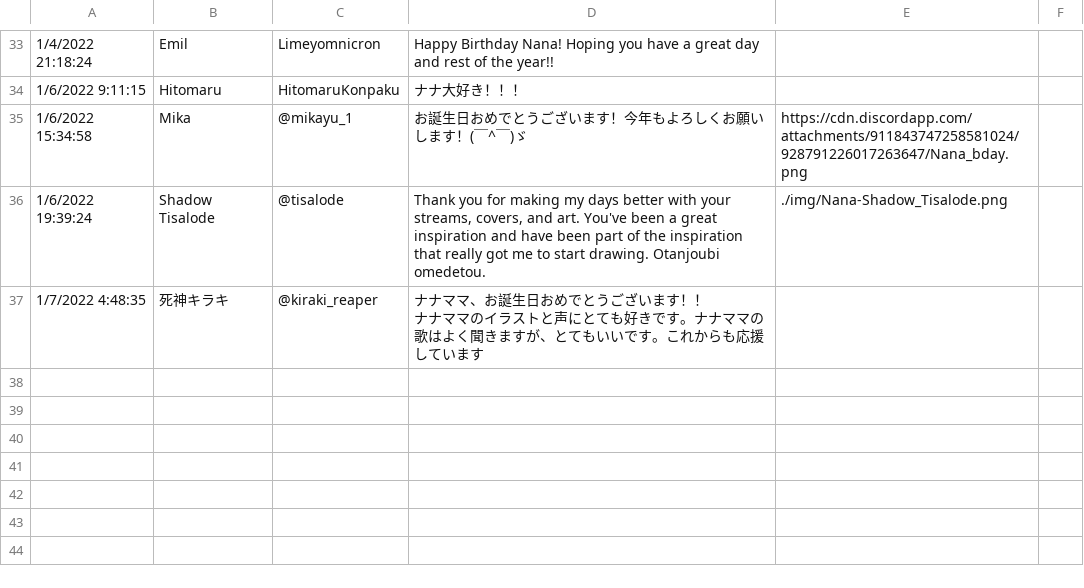
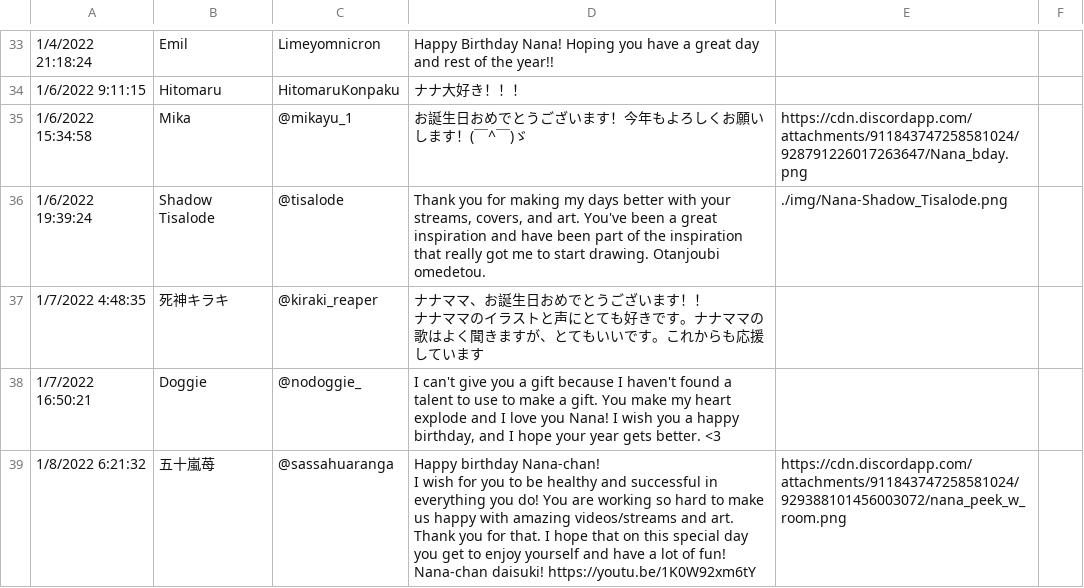
Before and after one commit to amedott/kaguranana2024bday, a CSV file: src/responses.csv, drawn as a sheet; only a part is shown, gaps mark what is left out; ↵ is a line break in a cell; the diff names each change by its address in the sheet, - before the commit and + after, or states it on an @@ line.

```diff
--- a/src/responses.csv
+++ b/src/responses.csv
+row 38: 1/7/2022 16:50:21 | Doggie | @nodoggie_ | I can't give you a gift because I haven't found a talent to use to make a gift. You make my heart explode and I love you Nana! I wish you a happy birthday, and I hope your year gets better. <3
+row 39: 1/8/2022 6:21:32 | 五十嵐苺 | @sassahuaranga | Happy birthday Nana-chan! ↵ I wish for you to be healthy and successful in everything you do! You are working so hard to make us happy with amazing videos/streams and art. Thank you for that. I hope that on this special day you get to enjoy yourself and have a lot of fun! Nana-chan daisuki! https://youtu.be/1K0W92xm6tY | https://cdn.discordapp.com/attachments/911843747258581024/929388101456003072/nana_peek_w_room.png
```
Also changed, not shown: 2 other files.
